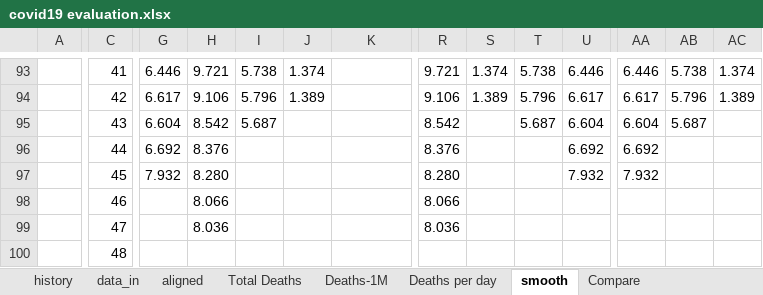
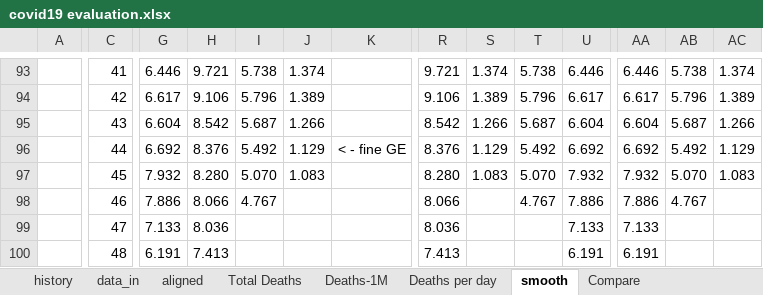
Before and after one commit to fpirri/covid19, an Excel workbook: history/last/covid19 evaluation.xlsx, sheet smooth, drawn as a sheet; only a part is shown, gaps mark what is left out; values as stored, in another font and other column widths than the file's, no borders; charts and pictures not drawn; the diff covers the shown part only; the diff names each change by its address in the sheet, - before the commit and + after, or states it on an @@ line.

```diff
--- a/history/last/covid19 evaluation.xlsx (sheet smooth)
+++ b/history/last/covid19 evaluation.xlsx (sheet smooth)
-J95: (empty)
+J95: 1.266
-S95: (empty)
+S95: 1.266
-AC95: (empty)
+AC95: 1.266
-I96: (empty)
+I96: 5.492
-J96: (empty)
+J96: 1.129
-K96: (empty)
+K96: < - fine GE
-S96: (empty)
+S96: 1.129
-T96: (empty)
+T96: 5.492
-AB96: (empty)
+AB96: 5.492
-AC96: (empty)
+AC96: 1.129
-I97: (empty)
+I97: 5.070
-J97: (empty)
+J97: 1.083
-S97: (empty)
+S97: 1.083
-T97: (empty)
+T97: 5.070
-AB97: (empty)
+AB97: 5.070
-AC97: (empty)
+AC97: 1.083
-G98: (empty)
+G98: 7.886
-I98: (empty)
+I98: 4.767
-T98: (empty)
+T98: 4.767
-U98: (empty)
+U98: 7.886
-AA98: (empty)
+AA98: 7.886
-AB98: (empty)
+AB98: 4.767
-G99: (empty)
+G99: 7.133
-U99: (empty)
+U99: 7.133
-AA99: (empty)
+AA99: 7.133
-G100: (empty)
+G100: 6.191
-H100: (empty)
+H100: 7.413
-R100: (empty)
+R100: 7.413
-U100: (empty)
+U100: 6.191
-AA100: (empty)
+AA100: 6.191
```
Also changed, not shown: 46 edited cells elsewhere in this sheet, sheet Deaths per day, sheet Total Deaths, sheet data_in, sheet Deaths-1M, sheet graph params, sheet Compare, 2 more sheets, other sheet tabs, charts or pictures, 1 other file.
